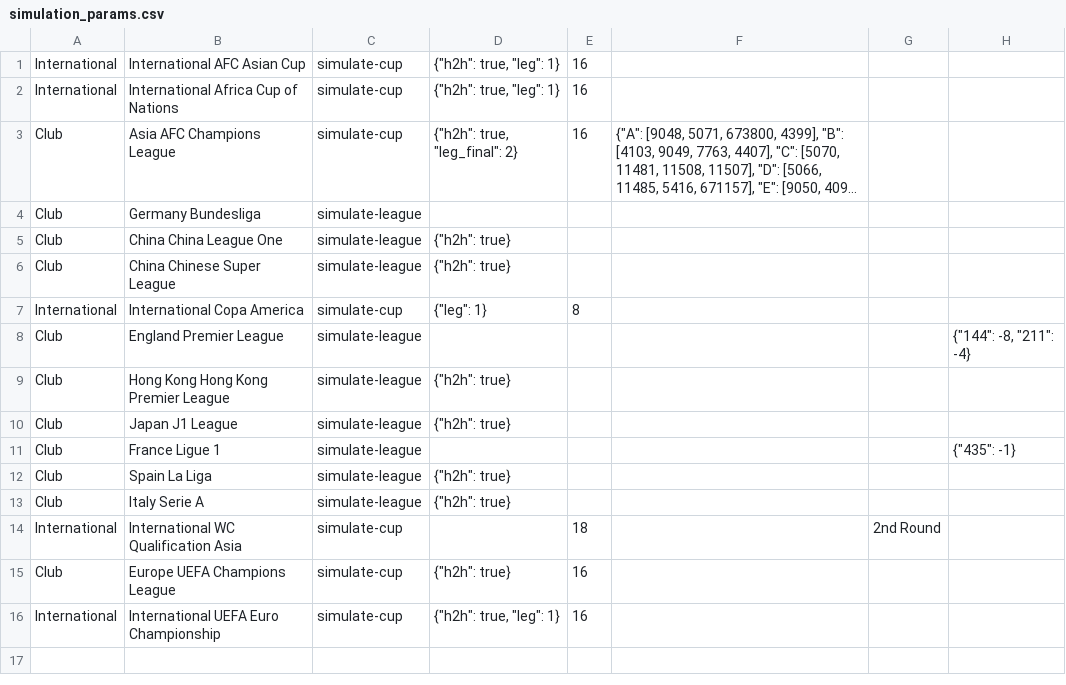
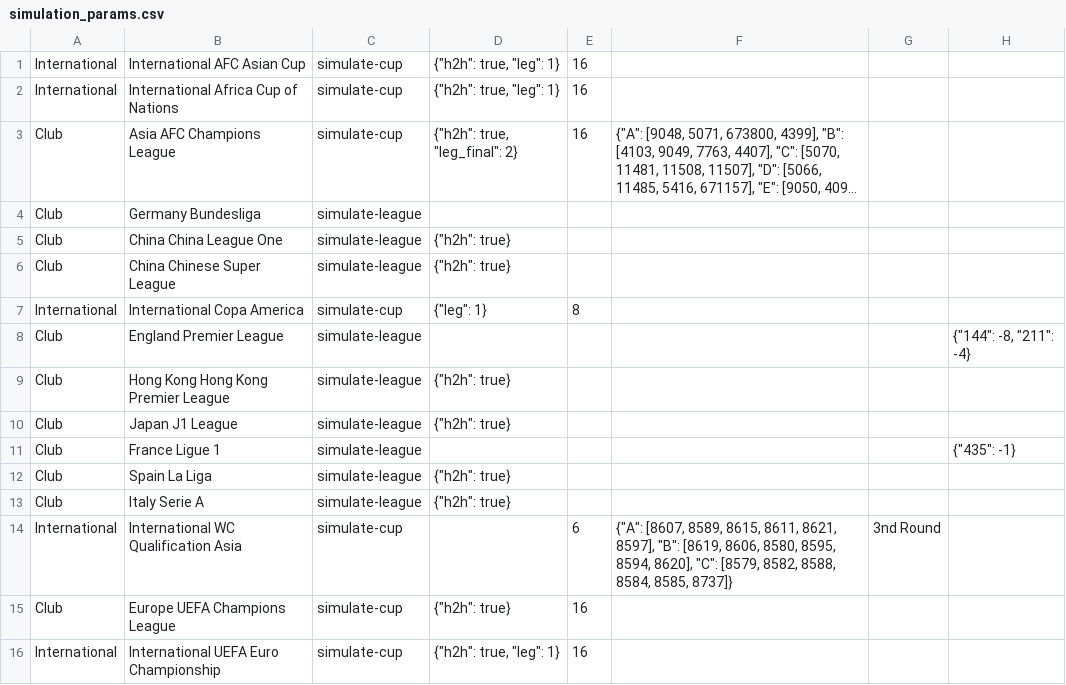
Before and after one commit to tanjt107/football-prediction, a CSV file: assets/simulation_params.csv, drawn as a sheet; long unchanged cells end in ….

Commit message:
feat: add wcq afc round 3

```diff
--- a/assets/simulation_params.csv
+++ b/assets/simulation_params.csv
@@ -13,3 +13,3 @@ Club,Spain La Liga,simulate-league,"{""h2h"": true}",,,,
 Club,Italy Serie A,simulate-league,"{""h2h"": true}",,,,
-International,International WC Qualification Asia,simulate-cup,,18,,"2nd Round",
+International,International WC Qualification Asia,simulate-cup,,6,"{""A"": [8607, 8589, 8615, 8611, 8621, 8597], ""B"": [8619, 8606, 8580, 8595, 8594, 8620], ""C"": [8579, 8582, 8588, 8584, 8585, 8737]}","3nd Round",
 Club,Europe UEFA Champions League,simulate-cup,"{""h2h"": true}",16,,,
```
Also changed, not shown: 4 other files.
